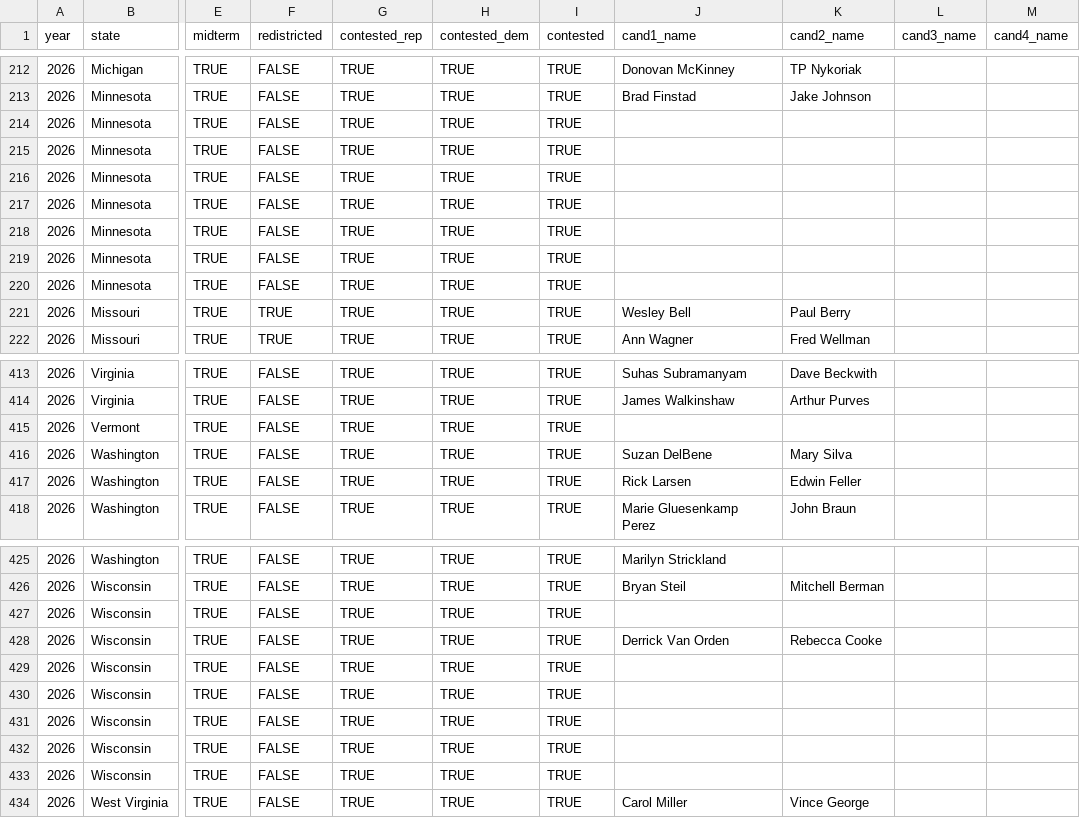
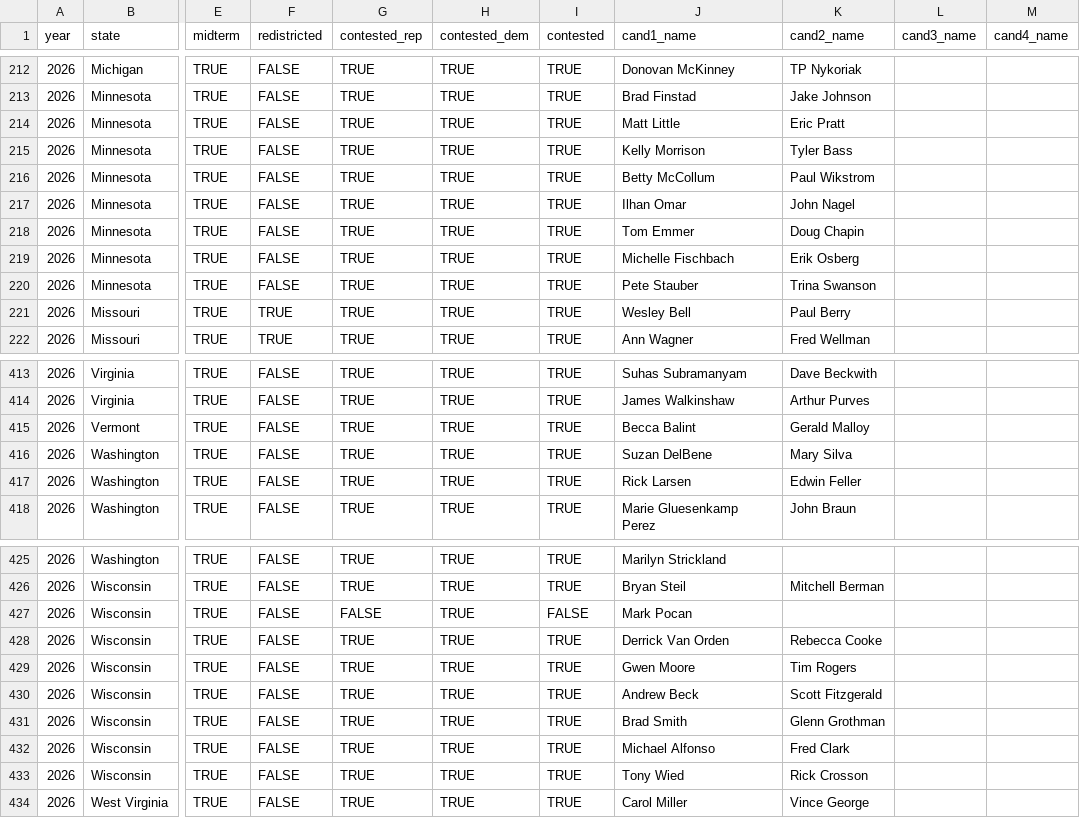
Before and after one commit to thisismactan/US-2026, a CSV file: data/district_data_2026.csv, drawn as a sheet; only a part is shown, gaps mark what is left out; the diff covers the shown part only; the diff names each change by its address in the sheet, - before the commit and + after, or states it on an @@ line.

```diff
--- a/data/district_data_2026.csv
+++ b/data/district_data_2026.csv
-J214 (cand1_name): (empty)
+J214 (cand1_name): Matt Little
-K214 (cand2_name): (empty)
+K214 (cand2_name): Eric Pratt
-J215 (cand1_name): (empty)
+J215 (cand1_name): Kelly Morrison
-K215 (cand2_name): (empty)
+K215 (cand2_name): Tyler Bass
-J216 (cand1_name): (empty)
+J216 (cand1_name): Betty McCollum
-K216 (cand2_name): (empty)
+K216 (cand2_name): Paul Wikstrom
-J217 (cand1_name): (empty)
+J217 (cand1_name): Ilhan Omar
-K217 (cand2_name): (empty)
+K217 (cand2_name): John Nagel
-J218 (cand1_name): (empty)
+J218 (cand1_name): Tom Emmer
-K218 (cand2_name): (empty)
+K218 (cand2_name): Doug Chapin
-J219 (cand1_name): (empty)
+J219 (cand1_name): Michelle Fischbach
-K219 (cand2_name): (empty)
+K219 (cand2_name): Erik Osberg
-J220 (cand1_name): (empty)
+J220 (cand1_name): Pete Stauber
-K220 (cand2_name): (empty)
+K220 (cand2_name): Trina Swanson
-J415 (cand1_name): (empty)
+J415 (cand1_name): Becca Balint
-K415 (cand2_name): (empty)
+K415 (cand2_name): Gerald Malloy
-G427 (contested_rep): TRUE
+G427 (contested_rep): FALSE
-I427 (contested): TRUE
+I427 (contested): FALSE
-J427 (cand1_name): (empty)
+J427 (cand1_name): Mark Pocan
-J429 (cand1_name): (empty)
+J429 (cand1_name): Gwen Moore
-K429 (cand2_name): (empty)
+K429 (cand2_name): Tim Rogers
-J430 (cand1_name): (empty)
+J430 (cand1_name): Andrew Beck
-K430 (cand2_name): (empty)
+K430 (cand2_name): Scott Fitzgerald
-J431 (cand1_name): (empty)
+J431 (cand1_name): Brad Smith
-K431 (cand2_name): (empty)
+K431 (cand2_name): Glenn Grothman
-J432 (cand1_name): (empty)
+J432 (cand1_name): Michael Alfonso
-K432 (cand2_name): (empty)
+K432 (cand2_name): Fred Clark
-J433 (cand1_name): (empty)
+J433 (cand1_name): Tony Wied
-K433 (cand2_name): (empty)
+K433 (cand2_name): Rick Crosson
```
Also changed, not shown: 22 edited cells elsewhere in this file, data/senate_candidates_2026.csv.
